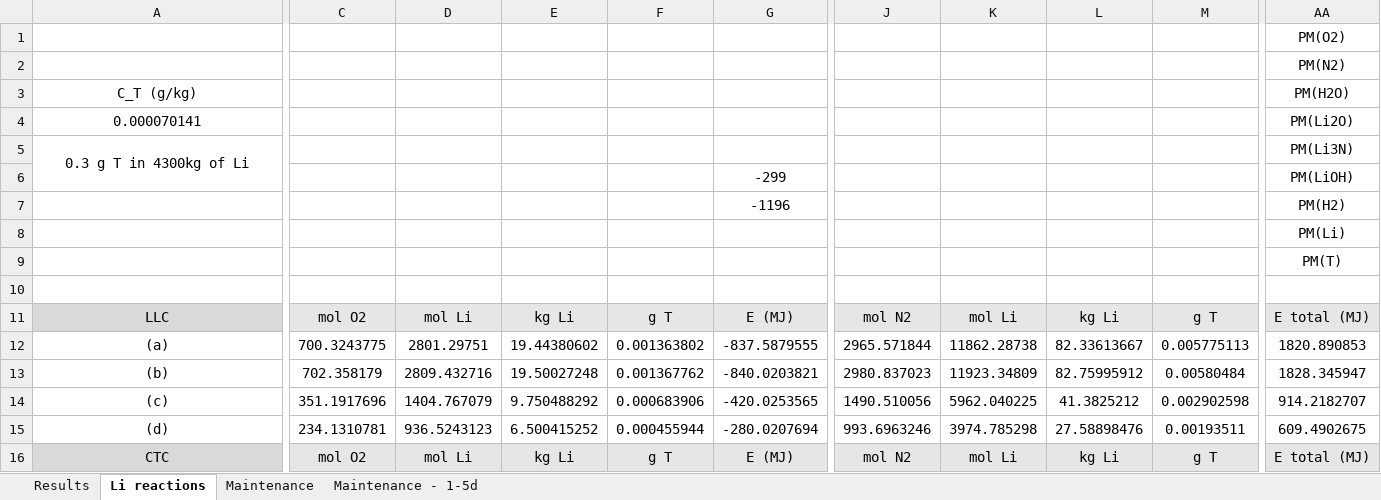
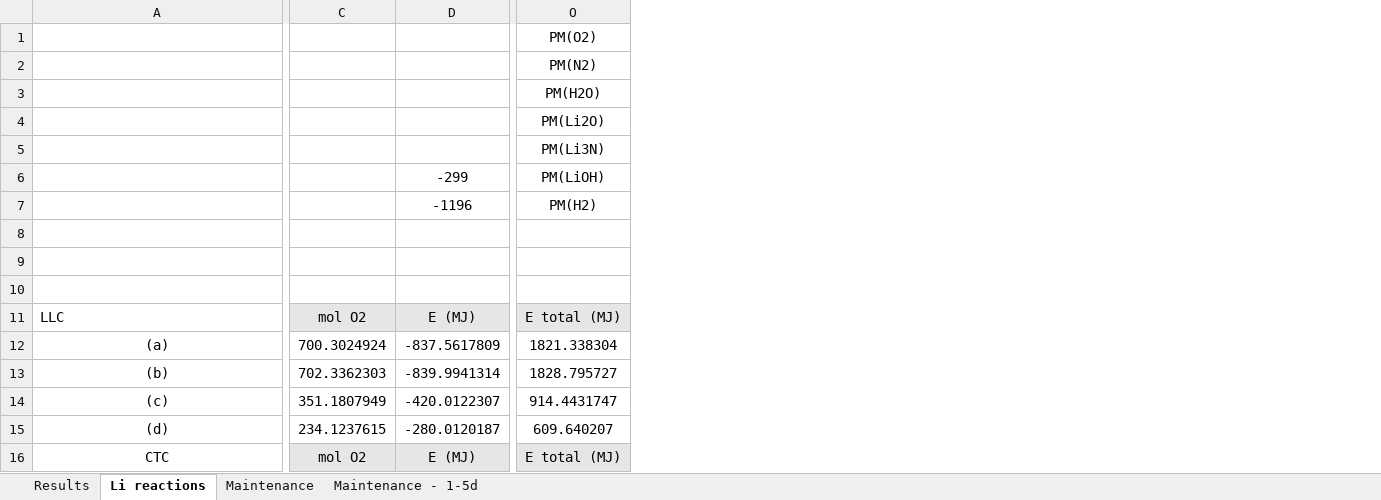
Before and after one commit to manjavacas/paper-sgs_ifmif_dones, an Excel workbook: data/results-sgs.xlsx, sheet Li reactions, drawn as a sheet; only a part is shown, gaps mark what is left out; values as stored, in another font and other column widths than the file's, no borders; charts and pictures not drawn; removed rows and columns are numbered as before the commit, all else as after; the diff covers the shown part only; the diff names each change by its address in the sheet, - before the commit and + after, or states it on an @@ line.

```diff
--- a/data/results-sgs.xlsx (sheet Li reactions)
+++ b/data/results-sgs.xlsx (sheet Li reactions)
-column C, rows 11-16: mol O2 | 700.3243775 | 702.358179 | 351.1917696 | 234.1310781 | mol O2
-column D, rows 11-16: mol Li | 2801.29751 | 2809.432716 | 1404.767079 | 936.5243123 | mol Li
-column E, rows 11-16: kg Li | 19.44380602 | 19.50027248 | 9.750488292 | 6.500415252 | kg Li
-column F, rows 11-16: g T | 0.001363802 | 0.001367762 | 0.000683906 | 0.000455944 | g T
-column G, rows 6-16: -299 | -1196 |  |  |  | E (MJ) | -837.5879555 | -840.0203821 | -420.0253565 | -280.0207694 | E (MJ)
+column C, rows 11-16: mol O2 | 700.3024924 | 702.3362303 | 351.1807949 | 234.1237615 | mol O2
+column D, rows 6-16: -299 | -1196 |  |  |  | E (MJ) | -837.5617809 | -839.9941314 | -420.0122307 | -280.0120187 | E (MJ)
-column J, rows 11-16: mol N2 | 2965.571844 | 2980.837023 | 1490.510056 | 993.6963246 | mol N2
-column K, rows 11-16: mol Li | 11862.28738 | 11923.34809 | 5962.040225 | 3974.785298 | mol Li
-column L, rows 11-16: kg Li | 82.33613667 | 82.75995912 | 41.3825212 | 27.58898476 | kg Li
-column M, rows 11-16: g T | 0.005775113 | 0.00580484 | 0.002902598 | 0.00193511 | g T
-A3: C_T (g/kg)
+A3: (empty)
-A4: 0.000070141
+A4: (empty)
-A5: 0.3 g T in 4300kg of Li
+A5: (empty)
-A5:A6 merged
-O8: PM(Li)
+O8: (empty)
-O9: PM(T)
+O9: (empty)
@@ A11 fill: #D9D9D9 → none, alignment: center → left @@
-O12: 1820.890853
+O12: 1821.338304
-O13: 1828.345947
+O13: 1828.795727
-O14: 914.2182707
+O14: 914.4431747
-O15: 609.4902675
+O15: 609.640207
-A16 fill: #D9D9D9
+A16 fill: none
```
Also changed, not shown: 5 removed rows, 8 added columns, 13 removed columns, 21 edited cells and cell formats elsewhere in this sheet, sheet Maintenance - 1-5d, sheet Results, charts or pictures, 13 other files.
